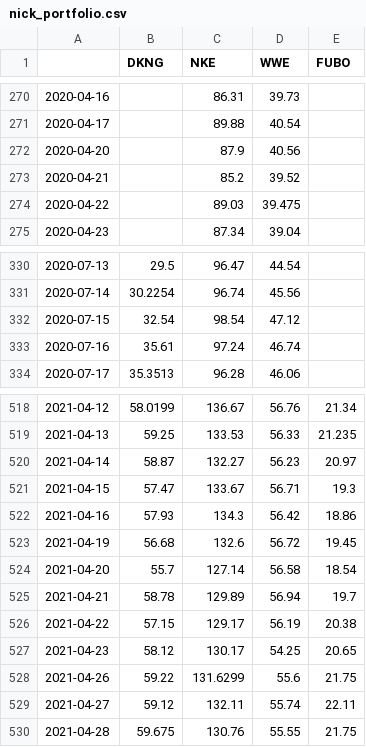
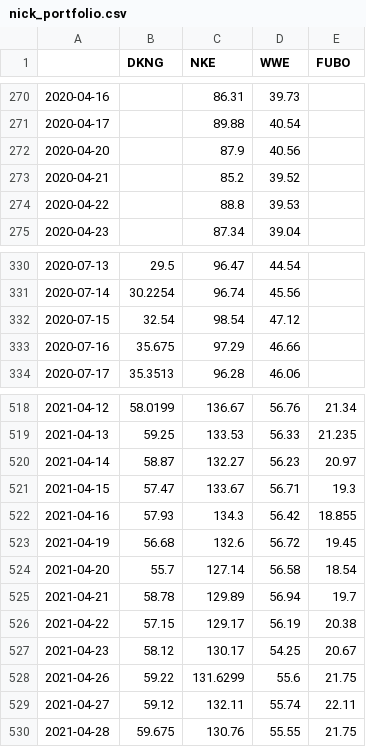
Before and after one commit to niallpwright/group2, a CSV file: nick_portfolio.csv, drawn as a sheet; only a part is shown, gaps mark what is left out; the diff covers the shown part only.

```diff
--- a/nick_portfolio.csv
+++ b/nick_portfolio.csv
@@ -273,3 +273,3 @@
 2020-04-21,,85.2,39.52,
-2020-04-22,,89.03,39.475,
+2020-04-22,,88.8,39.53,
 2020-04-23,,87.34,39.04,
@@ -332,3 +332,3 @@
 2020-07-15,32.54,98.54,47.12,
-2020-07-16,35.61,97.24,46.74,
+2020-07-16,35.675,97.29,46.66,
 2020-07-17,35.3513,96.28,46.06,
@@ -521,3 +521,3 @@
 2021-04-15,57.47,133.67,56.71,19.3
-2021-04-16,57.93,134.3,56.42,18.86
+2021-04-16,57.93,134.3,56.42,18.855
 2021-04-19,56.68,132.6,56.72,19.45
@@ -526,3 +526,3 @@
 2021-04-22,57.15,129.17,56.19,20.38
-2021-04-23,58.12,130.17,54.25,20.65
+2021-04-23,58.12,130.17,54.25,20.67
 2021-04-26,59.22,131.6299,55.6,21.75
```
Also changed, not shown: 22 edited cells elsewhere in this file, 1 other file.
